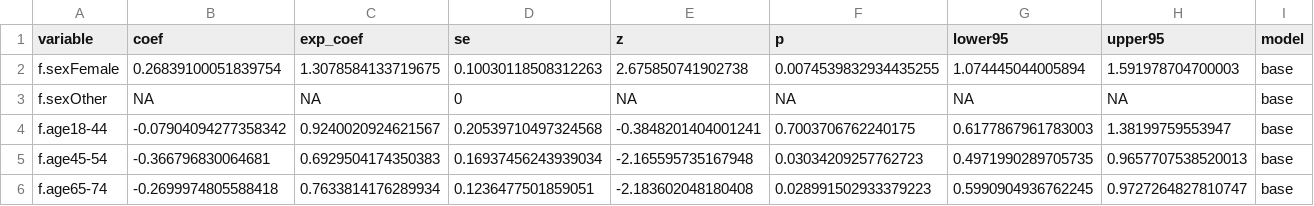
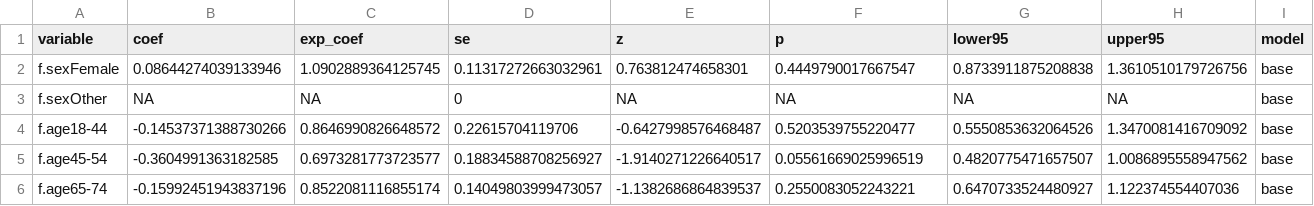
Before and after one commit to Su-informatics-lab/post_ici_aki_disparity, a CSV file: results/inpc/all_model_coefficients.csv, drawn as a sheet; only a part is shown; the diff covers the shown part only.

```diff
--- a/results/inpc/all_model_coefficients.csv
+++ b/results/inpc/all_model_coefficients.csv
@@ -1,6 +1,6 @@
 variable,coef,exp_coef,se,z,p,lower95,upper95,model
-f.sexFemale,0.26839100051839754,1.3078584133719675,0.10030118508312263,2.675850741902738,0.0074539832934435255,1.074445044005894,1.591978704700003,base
+f.sexFemale,0.08644274039133946,1.0902889364125745,0.11317272663032961,0.763812474658301,0.4449790017667547,0.8733911875208838,1.3610510179726756,base
 f.sexOther,NA,NA,0,NA,NA,NA,NA,base
-f.age18-44,-0.07904094277358342,0.9240020924621567,0.20539710497324568,-0.3848201404001241,0.7003706762240175,0.6177867961783003,1.38199759553947,base
-f.age45-54,-0.366796830064681,0.6929504174350383,0.16937456243939034,-2.165595735167948,0.03034209257762723,0.4971990289705735,0.9657707538520013,base
-f.age65-74,-0.2699974805588418,0.7633814176289934,0.1236477501859051,-2.183602048180408,0.028991502933379223,0.5990904936762245,0.9727264827810747,base
+f.age18-44,-0.14537371388730266,0.8646990826648572,0.22615704119706,-0.6427998576468487,0.5203539755220477,0.5550853632064526,1.3470081416709092,base
+f.age45-54,-0.3604991363182585,0.6973281773723577,0.18834588708256927,-1.9140271226640517,0.05561669025996519,0.4820775471657507,1.0086895558947562,base
+f.age65-74,-0.15992451943837196,0.8522081116855174,0.14049803999473057,-1.1382686864839537,0.2550083052243221,0.6470733524480927,1.122374554407036,base
```
Also changed, not shown: 2 added rows, 1 removed row and 91 edited cells elsewhere in this file, results/inpc/00_consort_numbers.csv, results/inpc/base_coefficients.csv, 11 other files.
